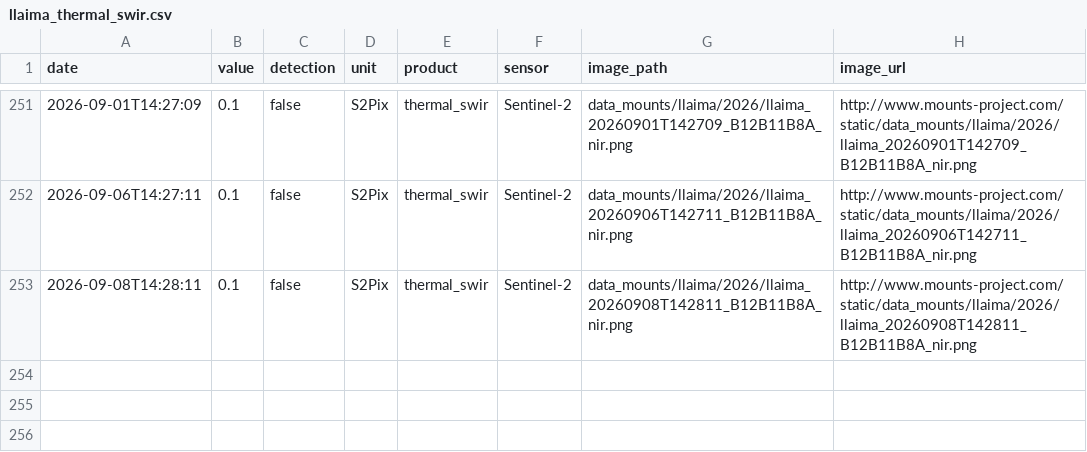
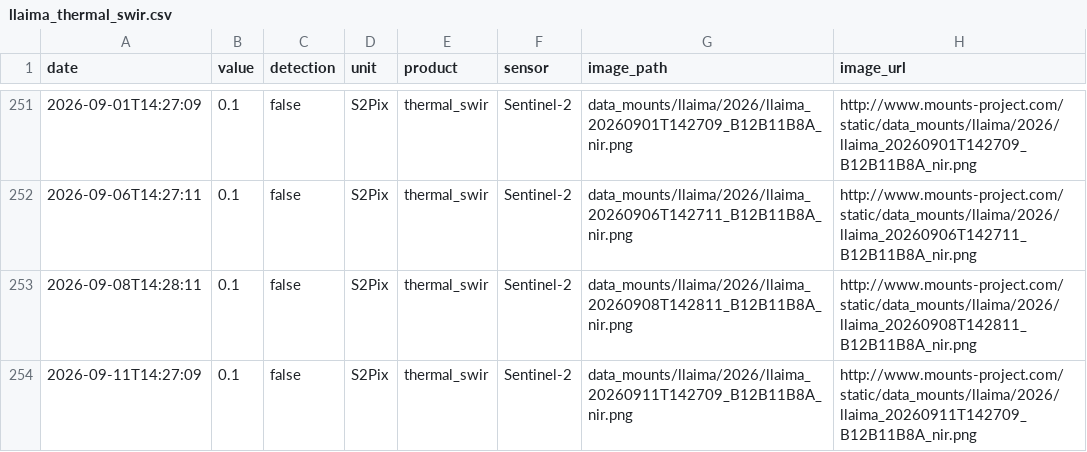
Before and after one commit to MendozaVolcanic/MOUNTS-Chile, a CSV file: csv/llaima_thermal_swir.csv, drawn as a sheet; only a part is shown, gaps mark what is left out.

```diff
--- a/csv/llaima_thermal_swir.csv
+++ b/csv/llaima_thermal_swir.csv
@@ -253 +253,2 @@ date,value,detection,unit,product,sensor,image_path,image_url
 2026-09-08T14:28:11,0.1,false,S2Pix,thermal_swir,Sentinel-2,data_mounts/llaima/2026/llaima_20260908T142811_B12B11B8A_nir.png,http://www.mounts-project.com/static/data_mounts/llaima/2026/llaima_20260908T142811_B12B11B8A_nir.png
+2026-09-11T14:27:09,0.1,false,S2Pix,thermal_swir,Sentinel-2,data_mounts/llaima/2026/llaima_20260911T142709_B12B11B8A_nir.png,http://www.mounts-project.com/static/data_mounts/llaima/2026/llaima_20260911T142709_B12B11B8A_nir.png
```
Also changed, not shown: csv/all_thermal.csv, csv/copahue_thermal_swir.csv, 42 other files.
